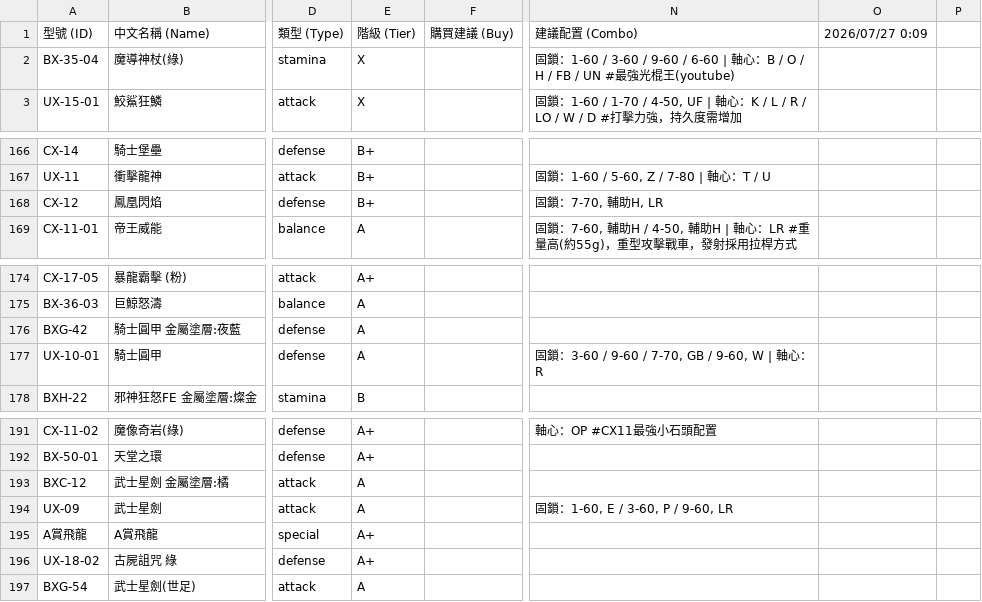
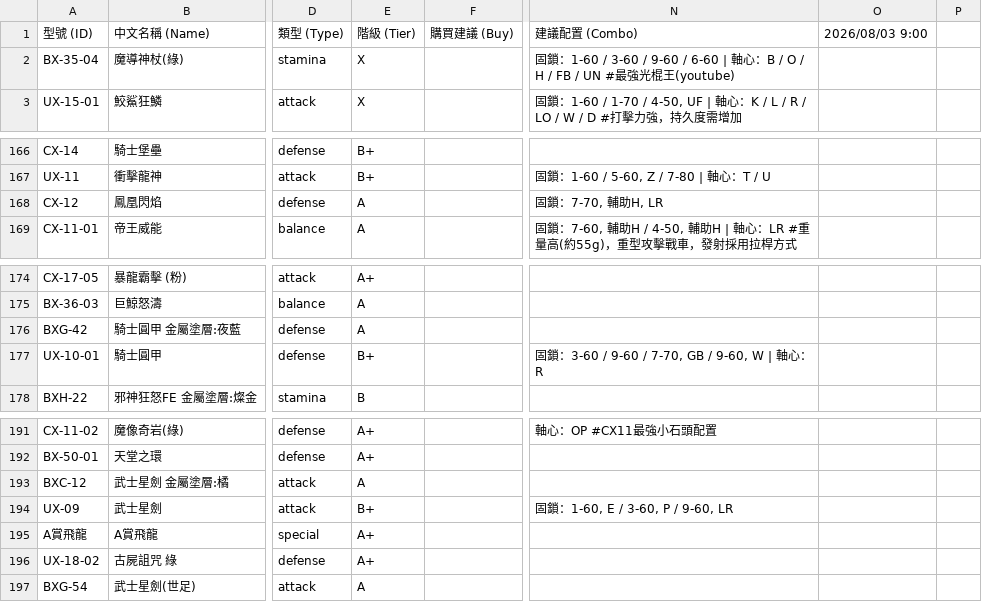
Before and after one commit to YMUNick/beyblade_analysis, a CSV file: tools/sheet_raw.csv, drawn as a sheet; only a part is shown, gaps mark what is left out; the diff names each change by its address in the sheet, - before the commit and + after, or states it on an @@ line.

```diff
--- a/tools/sheet_raw.csv
+++ b/tools/sheet_raw.csv
-O1: 2026/07/27 0:09
+O1: 2026/08/03 9:00
-E168: B+
+E168: A
-E177: A
+E177: B+
-E194: A
+E194: B+
```
Also changed, not shown: 2 other files.
